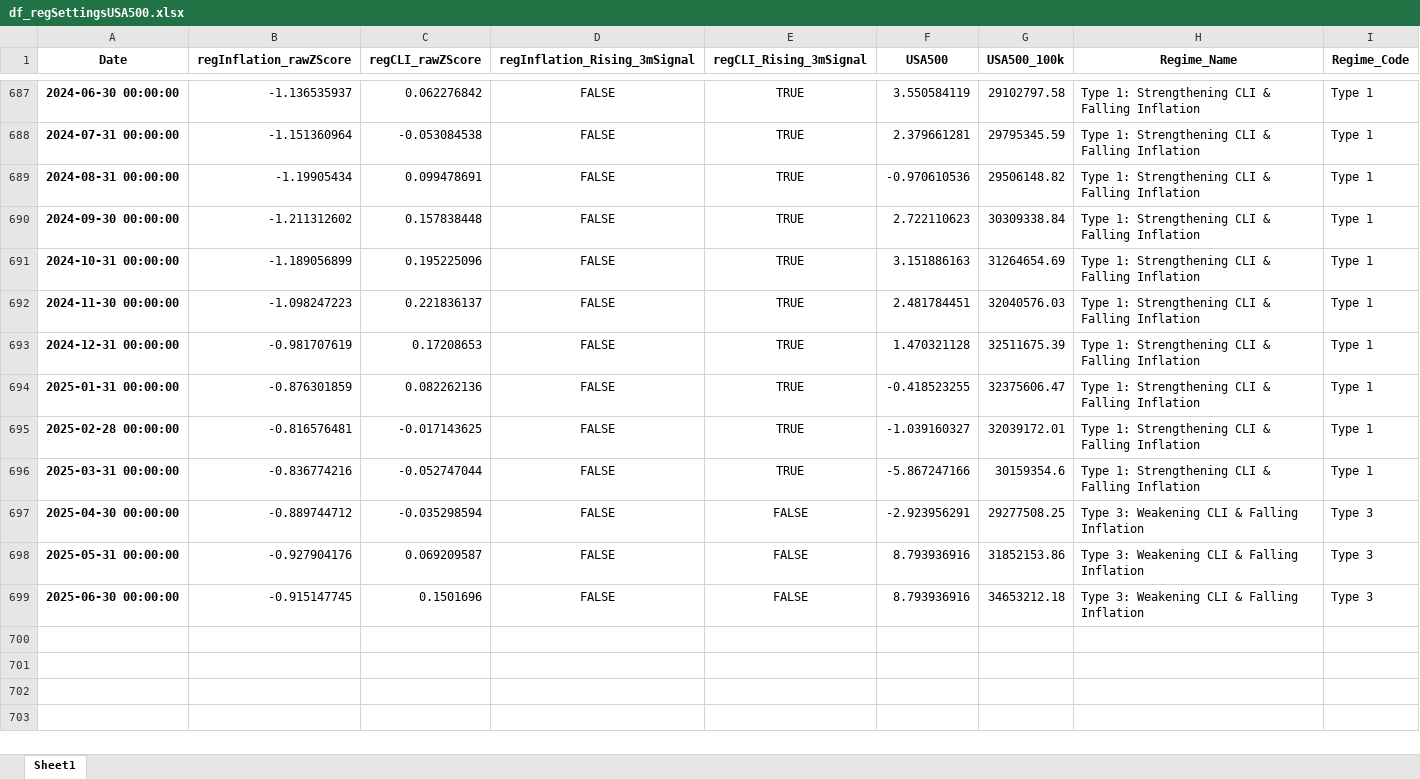
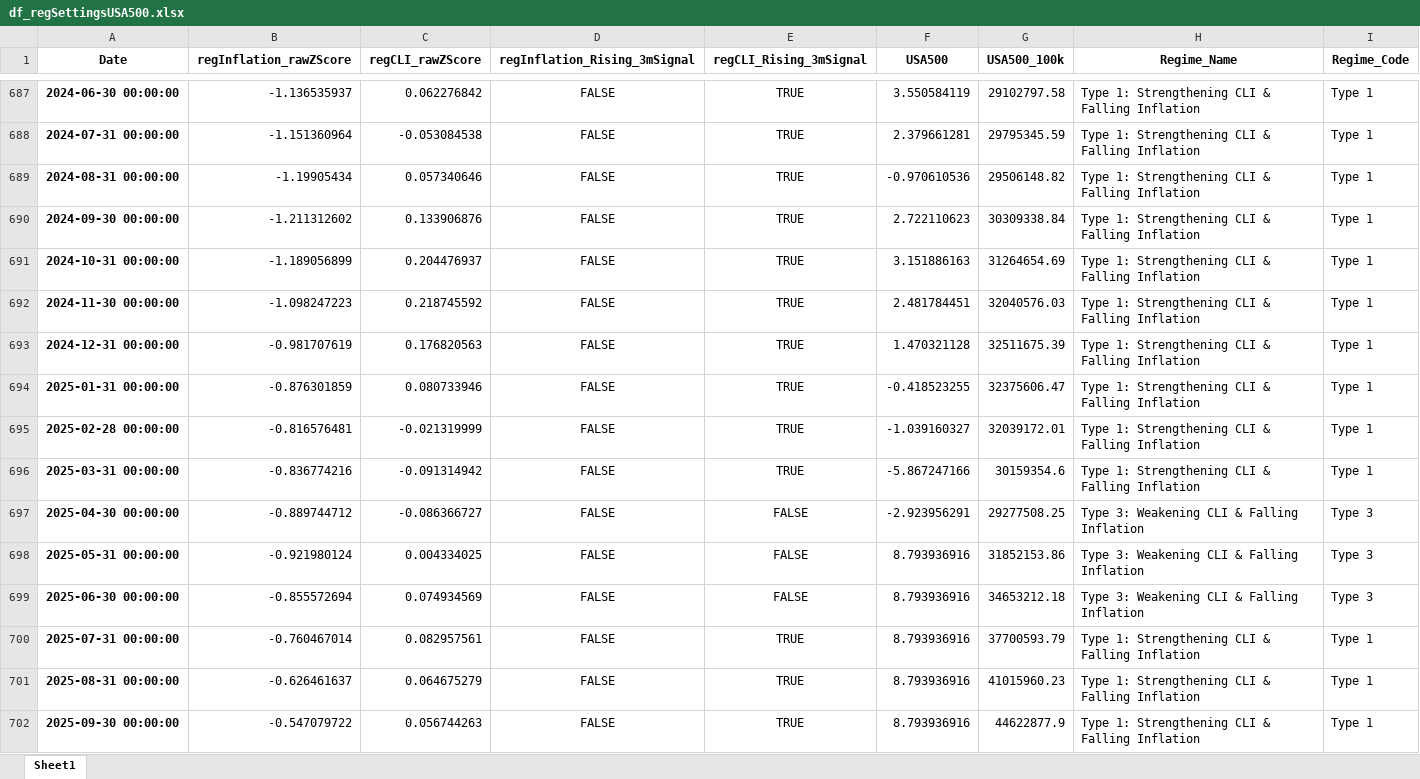
Before and after one commit to AtchisonAnalytics/AtchisonAnalytics.github.io, an Excel workbook: AtchisonRegime/Outputs/USA/USA500/df_regSettingsUSA500.xlsx, sheet Sheet1, drawn as a sheet; only a part is shown, gaps mark what is left out; values as stored, in another font and other column widths than the file's, no borders; the diff names each change by its address in the sheet, - before the commit and + after, or states it on an @@ line.

```diff
--- a/AtchisonRegime/Outputs/USA/USA500/df_regSettingsUSA500.xlsx (sheet Sheet1)
+++ b/AtchisonRegime/Outputs/USA/USA500/df_regSettingsUSA500.xlsx (sheet Sheet1)
-C689 (regCLI_rawZScore): 0.099478691
+C689 (regCLI_rawZScore): 0.057340646
-C690 (regCLI_rawZScore): 0.157838448
+C690 (regCLI_rawZScore): 0.133906876
-C691 (regCLI_rawZScore): 0.195225096
+C691 (regCLI_rawZScore): 0.204476937
-C692 (regCLI_rawZScore): 0.221836137
+C692 (regCLI_rawZScore): 0.218745592
-C693 (regCLI_rawZScore): 0.17208653
+C693 (regCLI_rawZScore): 0.176820563
-C694 (regCLI_rawZScore): 0.082262136
+C694 (regCLI_rawZScore): 0.080733946
-C695 (regCLI_rawZScore): -0.017143625
+C695 (regCLI_rawZScore): -0.021319999
-C696 (regCLI_rawZScore): -0.052747044
+C696 (regCLI_rawZScore): -0.091314942
-C697 (regCLI_rawZScore): -0.035298594
+C697 (regCLI_rawZScore): -0.086366727
-B698 (regInflation_rawZScore): -0.927904176
+B698 (regInflation_rawZScore): -0.921980124
-C698 (regCLI_rawZScore): 0.069209587
+C698 (regCLI_rawZScore): 0.004334025
-B699 (regInflation_rawZScore): -0.915147745
+B699 (regInflation_rawZScore): -0.855572694
-C699 (regCLI_rawZScore): 0.1501696
+C699 (regCLI_rawZScore): 0.074934569
+row 700: 2025-07-31 00:00:00 | -0.760467014 | 0.082957561 | FALSE | TRUE | 8.793936916 | 37700593.79 | Type 1: Strengthening CLI & Falling Inflation | Type 1
+row 701: 2025-08-31 00:00:00 | -0.626461637 | 0.064675279 | FALSE | TRUE | 8.793936916 | 41015960.23 | Type 1: Strengthening CLI & Falling Inflation | Type 1
+row 702: 2025-09-30 00:00:00 | -0.547079722 | 0.056744263 | FALSE | TRUE | 8.793936916 | 44622877.9 | Type 1: Strengthening CLI & Falling Inflation | Type 1
```
Also changed, not shown: AtchisonRegime/Outputs/Aust/df_regCLI_Aust.xlsx, AtchisonRegime/Outputs/USA/USA500/df_TESTCONTOUR_rawData.xlsx, 46 other files.
